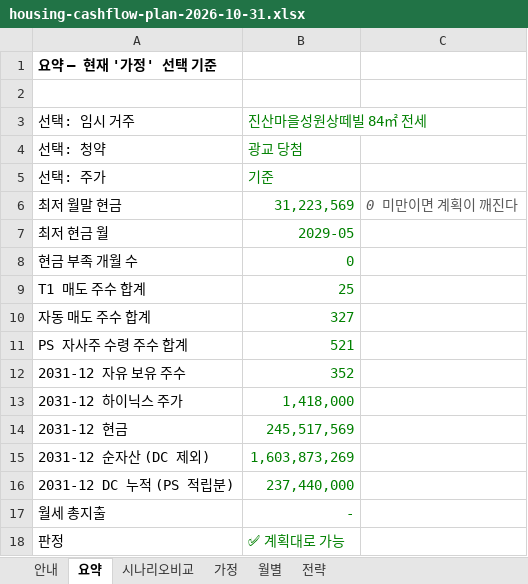
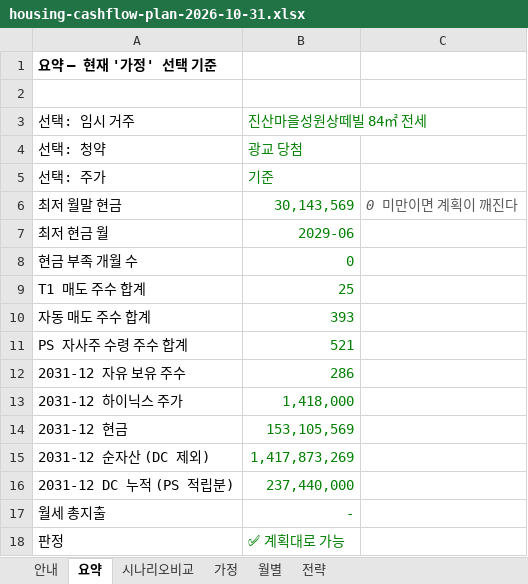
Before and after one commit to stevekoo-ai/Repo_name, an Excel workbook: report/housing/housing-cashflow-plan-2026-10-31.xlsx, sheet 요약, drawn as a sheet; values as stored, in another font and other column widths than the file's, no borders; the diff names each change by its address in the sheet, - before the commit and + after, or states it on an @@ line.

```diff
--- a/report/housing/housing-cashflow-plan-2026-10-31.xlsx (sheet 요약)
+++ b/report/housing/housing-cashflow-plan-2026-10-31.xlsx (sheet 요약)
-B6: 31,223,569
+B6: 30,143,569
-B7: 2029-05
+B7: 2029-06
-B10: 327
+B10: 393
-B12: 352
+B12: 286
-B14: 245,517,569
+B14: 153,105,569
-B15: 1,603,873,269
+B15: 1,417,873,269
```
Also changed, not shown: sheet 월별, sheet 시나리오비교, sheet 가정, 2 other files.
